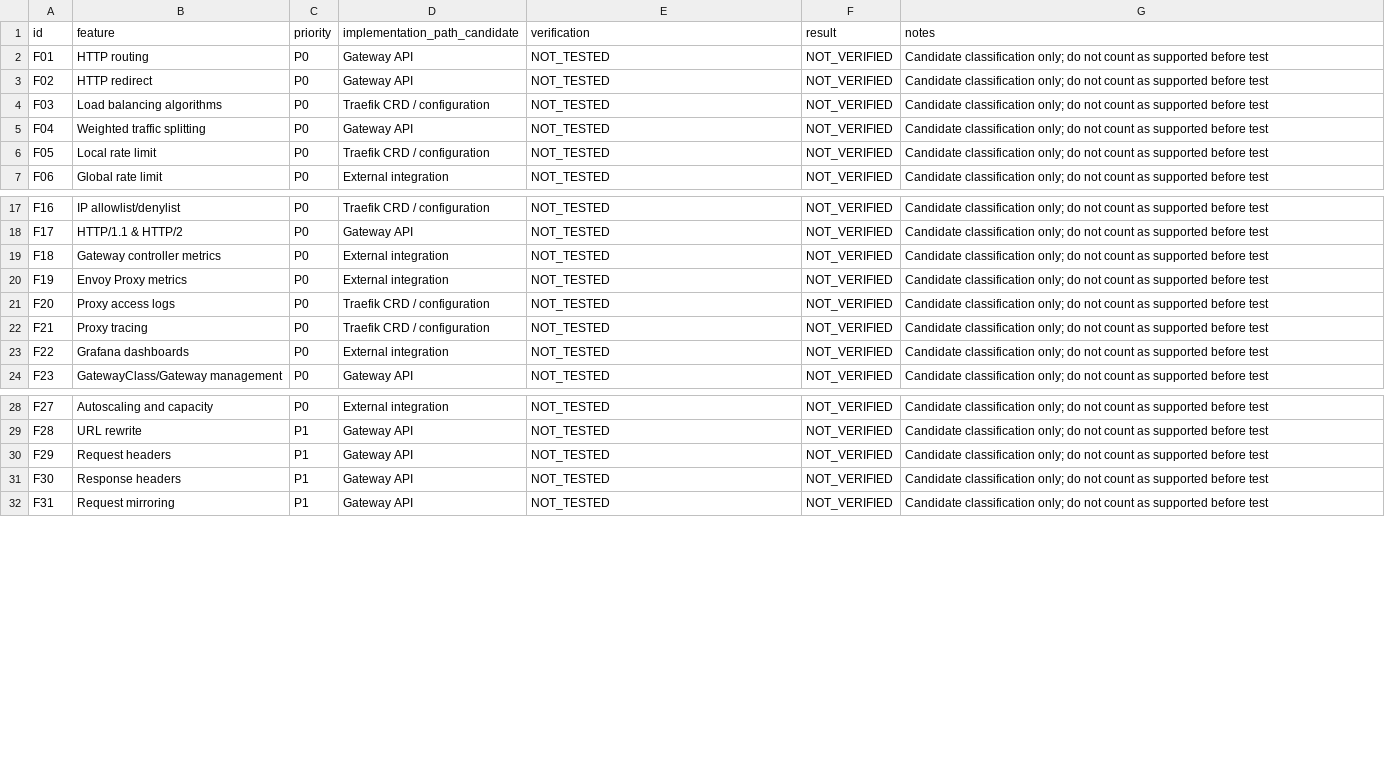
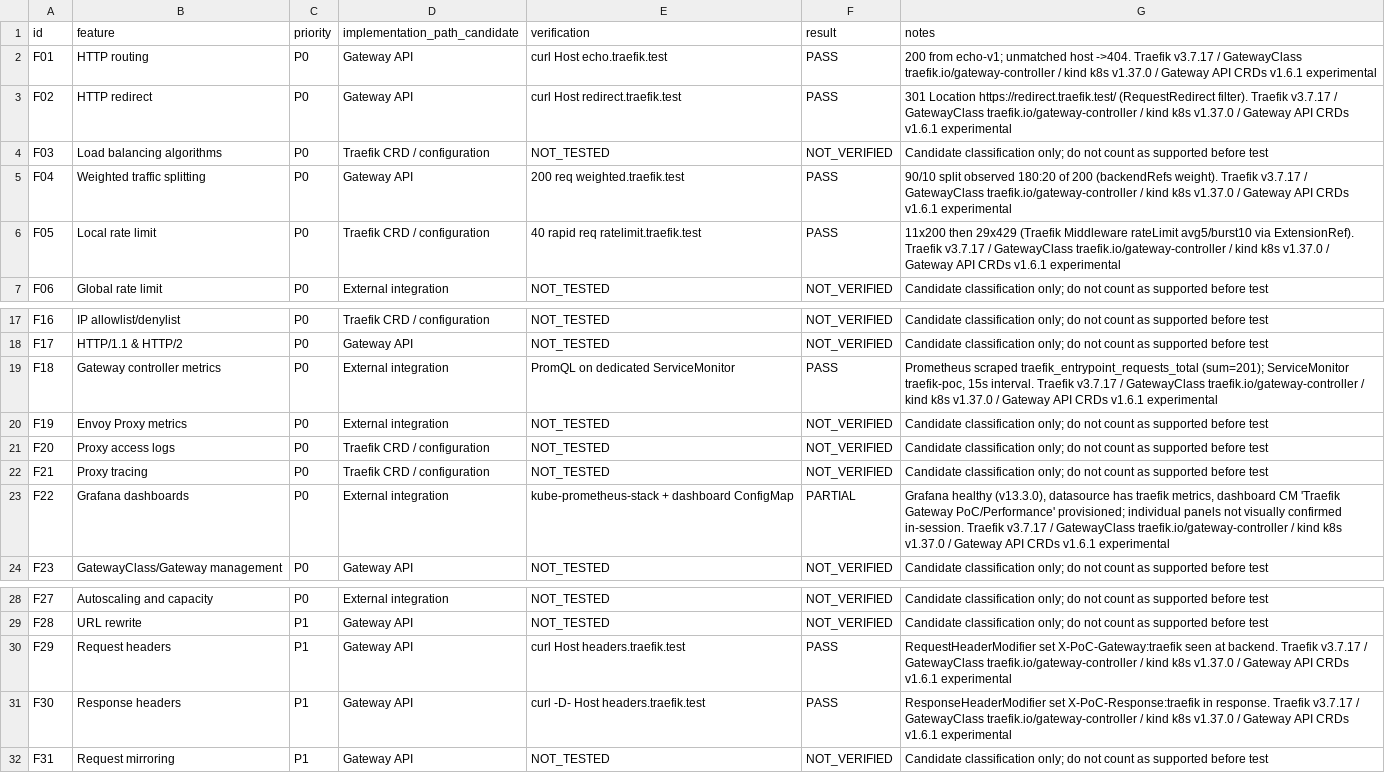
Before and after one commit to chautaiqui/traefik-gateway-poc, a CSV file: docs/feature-matrix.csv, drawn as a sheet; only a part is shown, gaps mark what is left out.

```diff
--- a/docs/feature-matrix.csv
+++ b/docs/feature-matrix.csv
@@ -1,7 +1,7 @@
 id,feature,priority,implementation_path_candidate,verification,result,notes
-F01,HTTP routing,P0,Gateway API,NOT_TESTED,NOT_VERIFIED,Candidate classification only; do not count as supported before test
-F02,HTTP redirect,P0,Gateway API,NOT_TESTED,NOT_VERIFIED,Candidate classification only; do not count as supported before test
+F01,HTTP routing,P0,Gateway API,curl Host echo.traefik.test,PASS,200 from echo-v1; unmatched host ->404. Traefik v3.7.17 / GatewayClass traefik.io/gateway-controller / kind k8s v1.37.0 / Gateway API CRDs v1.6.1 experimental
+F02,HTTP redirect,P0,Gateway API,curl Host redirect.traefik.test,PASS,301 Location https://redirect.traefik.test/ (RequestRedirect filter). Traefik v3.7.17 / GatewayClass traefik.io/gateway-controller / kind k8s v1.37.0 / Gateway API CRDs v1.6.1 experimental
 F03,Load balancing algorithms,P0,Traefik CRD / configuration,NOT_TESTED,NOT_VERIFIED,Candidate classification only; do not count as supported before test
-F04,Weighted traffic splitting,P0,Gateway API,NOT_TESTED,NOT_VERIFIED,Candidate classification only; do not count as supported before test
-F05,Local rate limit,P0,Traefik CRD / configuration,NOT_TESTED,NOT_VERIFIED,Candidate classification only; do not count as supported before test
+F04,Weighted traffic splitting,P0,Gateway API,200 req weighted.traefik.test,PASS,90/10 split observed 180:20 of 200 (backendRefs weight). Traefik v3.7.17 / GatewayClass traefik.io/gateway-controller / kind k8s v1.37.0 / Gateway API CRDs v1.6.1 experimental
+F05,Local rate limit,P0,Traefik CRD / configuration,40 rapid req ratelimit.traefik.test,PASS,11x200 then 29x429 (Traefik Middleware rateLimit avg5/burst10 via ExtensionRef). Traefik v3.7.17 / GatewayClass traefik.io/gateway-controller / kind k8s v1.37.0 / Gateway API CRDs v1.6.1 experimental
 F06,Global rate limit,P0,External integration,NOT_TESTED,NOT_VERIFIED,Candidate classification only; do not count as supported before test
@@ -18,3 +18,3 @@ F16,IP allowlist/denylist,P0,Traefik CRD / configuration,NOT_TESTED,NOT_VERIFIED
 F17,HTTP/1.1 & HTTP/2,P0,Gateway API,NOT_TESTED,NOT_VERIFIED,Candidate classification only; do not count as supported before test
-F18,Gateway controller metrics,P0,External integration,NOT_TESTED,NOT_VERIFIED,Candidate classification only; do not count as supported before test
+F18,Gateway controller metrics,P0,External integration,PromQL on dedicated ServiceMonitor,PASS,"Prometheus scraped traefik_entrypoint_requests_total (sum=201); ServiceMonitor traefik-poc, 15s interval. Traefik v3.7.17 / GatewayClass traefik.io/gateway-controller / kind k8s v1.37.0 / Gateway API CRDs v1.6.1 experimental"
 F19,Envoy Proxy metrics,P0,External integration,NOT_TESTED,NOT_VERIFIED,Candidate classification only; do not count as supported before test
@@ -22,3 +22,3 @@ F20,Proxy access logs,P0,Traefik CRD / configuration,NOT_TESTED,NOT_VERIFIED,Can
 F21,Proxy tracing,P0,Traefik CRD / configuration,NOT_TESTED,NOT_VERIFIED,Candidate classification only; do not count as supported before test
-F22,Grafana dashboards,P0,External integration,NOT_TESTED,NOT_VERIFIED,Candidate classification only; do not count as supported before test
+F22,Grafana dashboards,P0,External integration,kube-prometheus-stack + dashboard ConfigMap,PARTIAL,"Grafana healthy (v13.3.0), datasource has traefik metrics, dashboard CM 'Traefik Gateway PoC/Performance' provisioned; individual panels not visually confirmed in-session. Traefik v3.7.17 / GatewayClass traefik.io/gateway-controller / kind k8s v1.37.0 / Gateway API CRDs v1.6.1 experimental"
 F23,GatewayClass/Gateway management,P0,Gateway API,NOT_TESTED,NOT_VERIFIED,Candidate classification only; do not count as supported before test
@@ -29,4 +29,4 @@ F27,Autoscaling and capacity,P0,External integration,NOT_TESTED,NOT_VERIFIED,Can
 F28,URL rewrite,P1,Gateway API,NOT_TESTED,NOT_VERIFIED,Candidate classification only; do not count as supported before test
-F29,Request headers,P1,Gateway API,NOT_TESTED,NOT_VERIFIED,Candidate classification only; do not count as supported before test
-F30,Response headers,P1,Gateway API,NOT_TESTED,NOT_VERIFIED,Candidate classification only; do not count as supported before test
+F29,Request headers,P1,Gateway API,curl Host headers.traefik.test,PASS,RequestHeaderModifier set X-PoC-Gateway:traefik seen at backend. Traefik v3.7.17 / GatewayClass traefik.io/gateway-controller / kind k8s v1.37.0 / Gateway API CRDs v1.6.1 experimental
+F30,Response headers,P1,Gateway API,curl -D- Host headers.traefik.test,PASS,ResponseHeaderModifier set X-PoC-Response:traefik in response. Traefik v3.7.17 / GatewayClass traefik.io/gateway-controller / kind k8s v1.37.0 / Gateway API CRDs v1.6.1 experimental
 F31,Request mirroring,P1,Gateway API,NOT_TESTED,NOT_VERIFIED,Candidate classification only; do not count as supported before test
```
Also changed, not shown: 10 other files.
